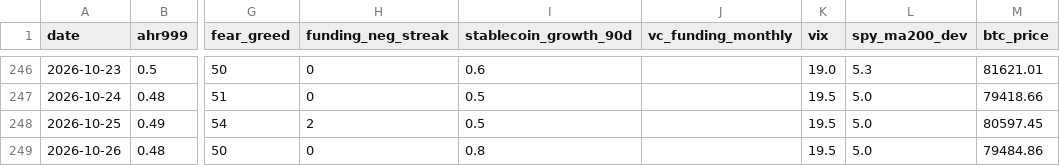
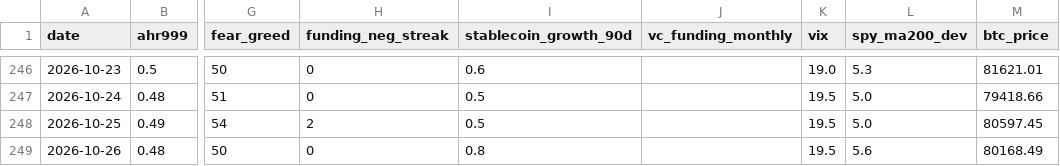
Before and after one commit to June911/personal-site, a CSV file: indicators/history.csv, drawn as a sheet; only a part is shown, gaps mark what is left out; the diff names each change by its address in the sheet, - before the commit and + after, or states it on an @@ line.

```diff
--- a/indicators/history.csv
+++ b/indicators/history.csv
-L249 (spy_ma200_dev): 5.0
+L249 (spy_ma200_dev): 5.6
-M249 (btc_price): 79484.86
+M249 (btc_price): 80168.49
```
Also changed, not shown: 1 other file.
